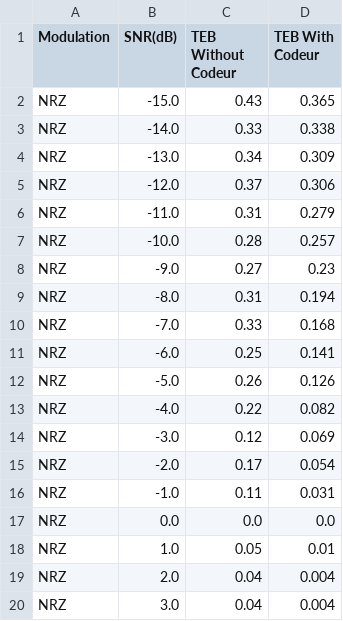
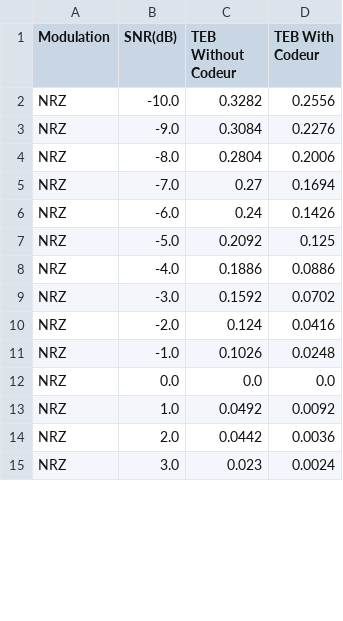
Before and after one commit to N367B/sit213, a CSV file: resultats/resultats_NRZ.csv, drawn as a sheet; only a part is shown; the diff covers the shown part only.

```diff
--- a/resultats/resultats_NRZ.csv
+++ b/resultats/resultats_NRZ.csv
@@ -1,20 +1,15 @@
 Modulation,SNR(dB),TEB Without Codeur,TEB With Codeur
-NRZ,-15.0,0.43,0.365
-NRZ,-14.0,0.33,0.338
-NRZ,-13.0,0.34,0.309
-NRZ,-12.0,0.37,0.306
-NRZ,-11.0,0.31,0.279
-NRZ,-10.0,0.28,0.257
-NRZ,-9.0,0.27,0.23
-NRZ,-8.0,0.31,0.194
-NRZ,-7.0,0.33,0.168
-NRZ,-6.0,0.25,0.141
-NRZ,-5.0,0.26,0.126
-NRZ,-4.0,0.22,0.082
-NRZ,-3.0,0.12,0.069
-NRZ,-2.0,0.17,0.054
-NRZ,-1.0,0.11,0.031
+NRZ,-10.0,0.3282,0.2556
+NRZ,-9.0,0.3084,0.2276
+NRZ,-8.0,0.2804,0.2006
+NRZ,-7.0,0.27,0.1694
+NRZ,-6.0,0.24,0.1426
+NRZ,-5.0,0.2092,0.125
+NRZ,-4.0,0.1886,0.0886
+NRZ,-3.0,0.1592,0.0702
+NRZ,-2.0,0.124,0.0416
+NRZ,-1.0,0.1026,0.0248
 NRZ,0.0,0.0,0.0
-NRZ,1.0,0.05,0.01
-NRZ,2.0,0.04,0.004
-NRZ,3.0,0.04,0.004
+NRZ,1.0,0.0492,0.0092
+NRZ,2.0,0.0442,0.0036
+NRZ,3.0,0.023,0.0024
```
Also changed, not shown: 10 added rows and 7 edited cells elsewhere in this file, resultats/resultats_NRZT.csv, resultats/resultats_RZ.csv, 4 other files.
